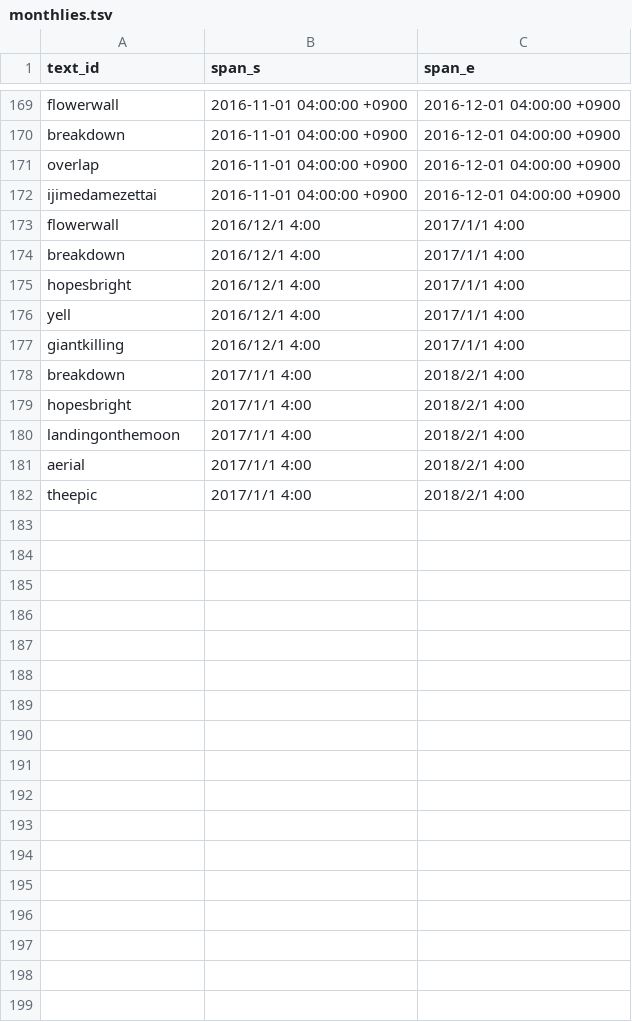
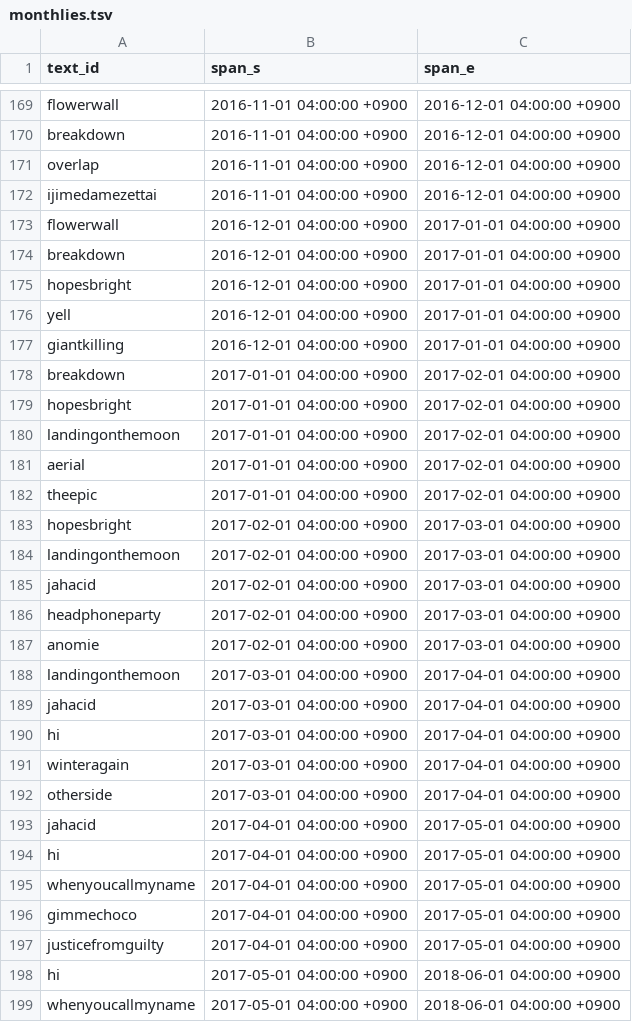
Before and after one commit to maplia/crossbeats-rp-sim, a TSV file: cxbrank/db/master/monthlies.tsv, drawn as a sheet; only a part is shown, gaps mark what is left out; the diff covers the shown part only.

```diff
--- a/cxbrank/db/master/monthlies.tsv
+++ b/cxbrank/db/master/monthlies.tsv
@@ -172,11 +172,28 @@ overlap	2016-11-01 04:00:00 +0900	2016-12-01 04:00:00 +0900
 ijimedamezettai	2016-11-01 04:00:00 +0900	2016-12-01 04:00:00 +0900
-flowerwall	2016/12/1 4:00	2017/1/1 4:00
-breakdown	2016/12/1 4:00	2017/1/1 4:00
-hopesbright	2016/12/1 4:00	2017/1/1 4:00
-yell	2016/12/1 4:00	2017/1/1 4:00
-giantkilling	2016/12/1 4:00	2017/1/1 4:00
-breakdown	2017/1/1 4:00	2018/2/1 4:00
-hopesbright	2017/1/1 4:00	2018/2/1 4:00
-landingonthemoon	2017/1/1 4:00	2018/2/1 4:00
-aerial	2017/1/1 4:00	2018/2/1 4:00
-theepic	2017/1/1 4:00	2018/2/1 4:00
+flowerwall	2016-12-01 04:00:00 +0900	2017-01-01 04:00:00 +0900
+breakdown	2016-12-01 04:00:00 +0900	2017-01-01 04:00:00 +0900
+hopesbright	2016-12-01 04:00:00 +0900	2017-01-01 04:00:00 +0900
+yell	2016-12-01 04:00:00 +0900	2017-01-01 04:00:00 +0900
+giantkilling	2016-12-01 04:00:00 +0900	2017-01-01 04:00:00 +0900
+breakdown	2017-01-01 04:00:00 +0900	2017-02-01 04:00:00 +0900
+hopesbright	2017-01-01 04:00:00 +0900	2017-02-01 04:00:00 +0900
+landingonthemoon	2017-01-01 04:00:00 +0900	2017-02-01 04:00:00 +0900
+aerial	2017-01-01 04:00:00 +0900	2017-02-01 04:00:00 +0900
+theepic	2017-01-01 04:00:00 +0900	2017-02-01 04:00:00 +0900
+hopesbright	2017-02-01 04:00:00 +0900	2017-03-01 04:00:00 +0900
+landingonthemoon	2017-02-01 04:00:00 +0900	2017-03-01 04:00:00 +0900
+jahacid	2017-02-01 04:00:00 +0900	2017-03-01 04:00:00 +0900
+headphoneparty	2017-02-01 04:00:00 +0900	2017-03-01 04:00:00 +0900
+anomie	2017-02-01 04:00:00 +0900	2017-03-01 04:00:00 +0900
+landingonthemoon	2017-03-01 04:00:00 +0900	2017-04-01 04:00:00 +0900
+jahacid	2017-03-01 04:00:00 +0900	2017-04-01 04:00:00 +0900
+hi	2017-03-01 04:00:00 +0900	2017-04-01 04:00:00 +0900
+winteragain	2017-03-01 04:00:00 +0900	2017-04-01 04:00:00 +0900
+otherside	2017-03-01 04:00:00 +0900	2017-04-01 04:00:00 +0900
+jahacid	2017-04-01 04:00:00 +0900	2017-05-01 04:00:00 +0900
+hi	2017-04-01 04:00:00 +0900	2017-05-01 04:00:00 +0900
+whenyoucallmyname	2017-04-01 04:00:00 +0900	2017-05-01 04:00:00 +0900
+gimmechoco	2017-04-01 04:00:00 +0900	2017-05-01 04:00:00 +0900
+justicefromguilty	2017-04-01 04:00:00 +0900	2017-05-01 04:00:00 +0900
+hi	2017-05-01 04:00:00 +0900	2018-06-01 04:00:00 +0900
+whenyoucallmyname	2017-05-01 04:00:00 +0900	2018-06-01 04:00:00 +0900
```
Also changed, not shown: 3 added rows elsewhere in this file, cxbrank/db/master/event_musics.tsv, cxbrank/db/master/events.tsv, 19 other files.
